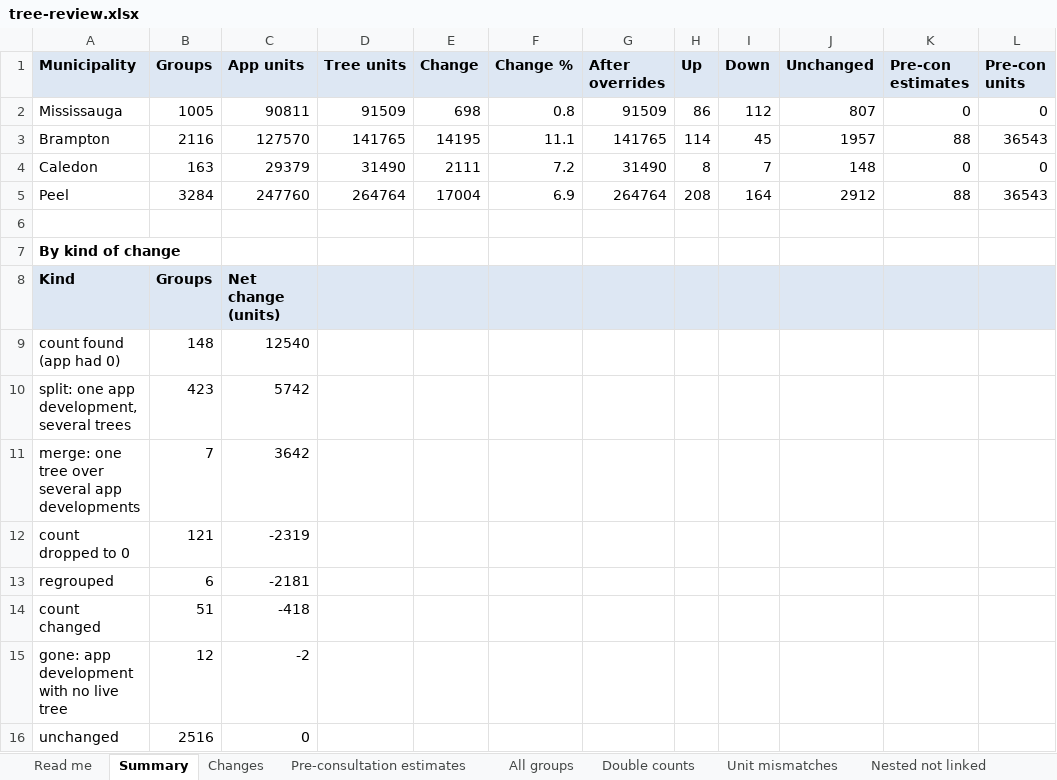
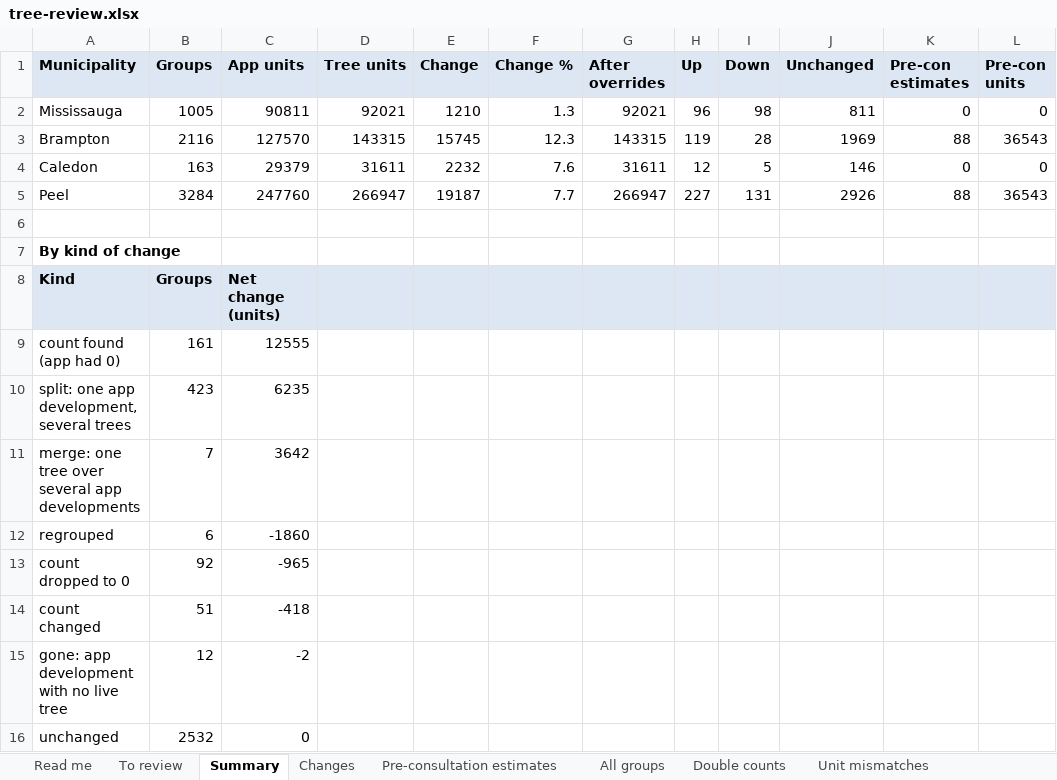
Before and after one commit to jaredacostar-cmd/Fsr-reviewer, an Excel workbook: docs/tree-review/tree-review.xlsx, sheet Summary, drawn as a sheet; values as stored, in another font and other column widths than the file's, no borders; removed rows and columns are numbered as before the commit, all else as after; the diff names each change by its address in the sheet, - before the commit and + after, or states it on an @@ line.

```diff
--- a/docs/tree-review/tree-review.xlsx (sheet Summary)
+++ b/docs/tree-review/tree-review.xlsx (sheet Summary)
+sheet tab: To review
-D2 (Tree units): 91509
+D2 (Tree units): 92021
-E2 (Change): 698
+E2 (Change): 1210
-F2 (Change %): 0.8
+F2 (Change %): 1.3
-G2 (After overrides): 91509
+G2 (After overrides): 92021
-H2 (Up): 86
+H2 (Up): 96
-I2 (Down): 112
+I2 (Down): 98
-J2 (Unchanged): 807
+J2 (Unchanged): 811
-D3 (Tree units): 141765
+D3 (Tree units): 143315
-E3 (Change): 14195
+E3 (Change): 15745
-F3 (Change %): 11.1
+F3 (Change %): 12.3
-G3 (After overrides): 141765
+G3 (After overrides): 143315
-H3 (Up): 114
+H3 (Up): 119
-I3 (Down): 45
+I3 (Down): 28
-J3 (Unchanged): 1957
+J3 (Unchanged): 1969
-D4 (Tree units): 31490
+D4 (Tree units): 31611
-E4 (Change): 2111
+E4 (Change): 2232
-F4 (Change %): 7.2
+F4 (Change %): 7.6
-G4 (After overrides): 31490
+G4 (After overrides): 31611
-H4 (Up): 8
+H4 (Up): 12
-I4 (Down): 7
+I4 (Down): 5
-J4 (Unchanged): 148
+J4 (Unchanged): 146
-D5 (Tree units): 264764
+D5 (Tree units): 266947
-E5 (Change): 17004
+E5 (Change): 19187
-F5 (Change %): 6.9
+F5 (Change %): 7.7
-G5 (After overrides): 264764
+G5 (After overrides): 266947
-H5 (Up): 208
+H5 (Up): 227
-I5 (Down): 164
+I5 (Down): 131
-J5 (Unchanged): 2912
+J5 (Unchanged): 2926
-B9 (Groups): 148
+B9 (Groups): 161
-C9 (App units): 12540
+C9 (App units): 12555
-C10 (App units): 5742
+C10 (App units): 6235
-row 12: count dropped to 0 | 121 | -2319
-C12 (App units): -2181
+C12 (App units): -1860
+row 13: count dropped to 0 | 92 | -965
-B16 (Groups): 2516
+B16 (Groups): 2532
```
Also changed, not shown: sheet Changes, sheet All groups, sheet Pre-consultation estimates, sheet Counts to find, sheet Read me, 7 other files.
